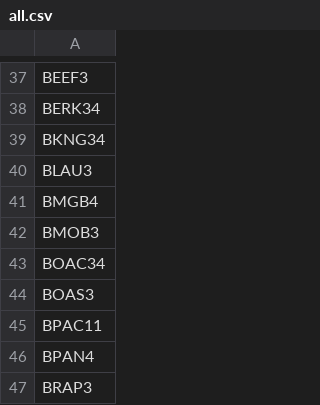
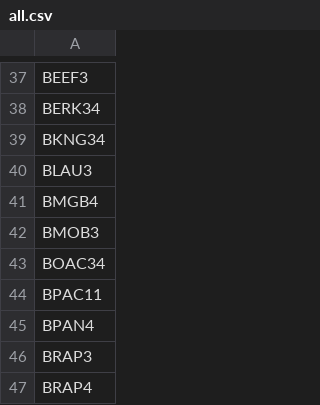
Before and after one commit to sandrex/tickers, a CSV file: all.csv, drawn as a sheet; only a part is shown, gaps mark what is left out; the shorter side is filled out with more unchanged rows; the diff names each change by its address in the sheet, - before the commit and + after, or states it on an @@ line.

Commit message:
Update all.csv

```diff
--- a/all.csv
+++ b/all.csv
-row 44: BOAS3
```
